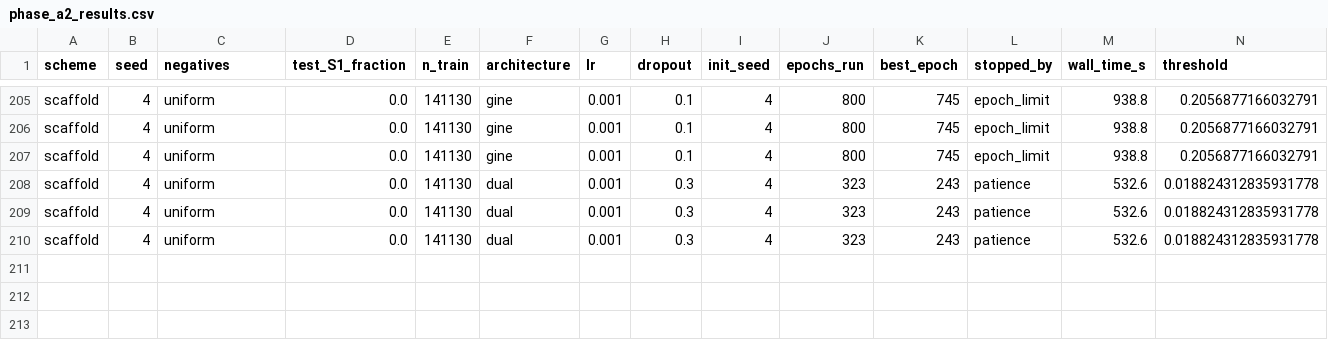
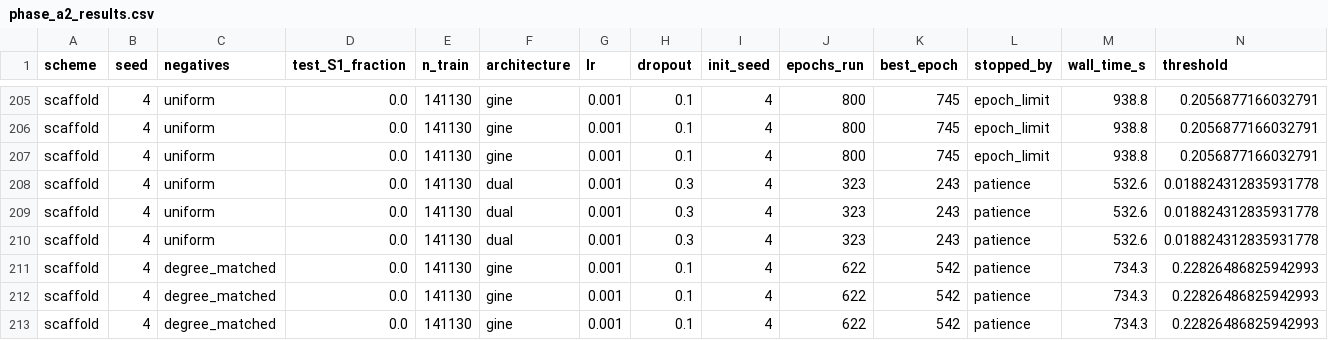
Before and after one commit to mametaeverzat014-cell/DDI-Net, a CSV file: reports/phase_a2_results.csv, drawn as a sheet; only a part is shown, gaps mark what is left out; rows hold the shown columns only; the diff names each change by its address in the sheet, - before the commit and + after, or states it on an @@ line.

```diff
--- a/reports/phase_a2_results.csv
+++ b/reports/phase_a2_results.csv
+row 211: scaffold | 4 | degree_matched | 0.0 | 141130 | gine | 0.001 | 0.1 | 4 | 622 | 542 | patience | 734.3 | 0.22826486825942993
+row 212: scaffold | 4 | degree_matched | 0.0 | 141130 | gine | 0.001 | 0.1 | 4 | 622 | 542 | patience | 734.3 | 0.22826486825942993
+row 213: scaffold | 4 | degree_matched | 0.0 | 141130 | gine | 0.001 | 0.1 | 4 | 622 | 542 | patience | 734.3 | 0.22826486825942993
```
Also changed, not shown: 1 other file.
